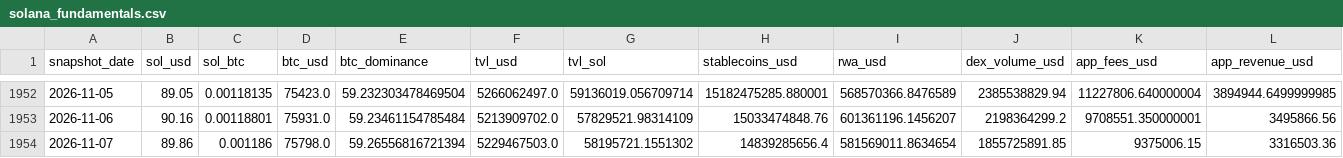
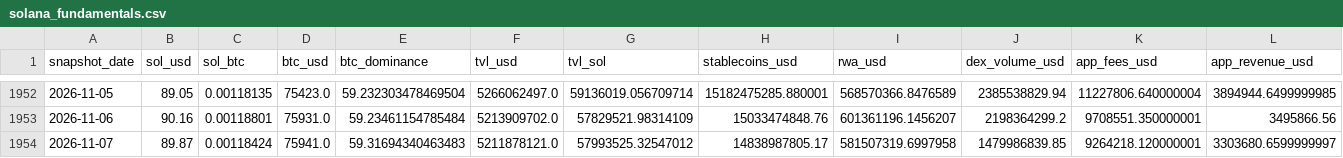
Before and after one commit to derbariton-spec/solana_monitor, a CSV file: data/solana_fundamentals.csv, drawn as a sheet; only a part is shown, gaps mark what is left out; the diff covers the shown part only; the diff names each change by its address in the sheet, - before the commit and + after, or states it on an @@ line.

```diff
--- a/data/solana_fundamentals.csv
+++ b/data/solana_fundamentals.csv
-B1954 (sol_usd): 89.86
+B1954 (sol_usd): 89.87
-C1954 (sol_btc): 0.001186
+C1954 (sol_btc): 0.00118424
-D1954 (btc_usd): 75798.0
+D1954 (btc_usd): 75941.0
-E1954 (btc_dominance): 59.26556816721394
+E1954 (btc_dominance): 59.31694340463483
-F1954 (tvl_usd): 5229467503.0
+F1954 (tvl_usd): 5211878121.0
-G1954 (tvl_sol): 58195721.1551302
+G1954 (tvl_sol): 57993525.32547012
-H1954 (stablecoins_usd): 14839285656.4
+H1954 (stablecoins_usd): 14838987805.17
-I1954 (rwa_usd): 581569011.8634654
+I1954 (rwa_usd): 581507319.6997958
-J1954 (dex_volume_usd): 1855725891.85
+J1954 (dex_volume_usd): 1479986839.85
-K1954 (app_fees_usd): 9375006.15
+K1954 (app_fees_usd): 9264218.120000001
-L1954 (app_revenue_usd): 3316503.36
+L1954 (app_revenue_usd): 3303680.6599999997
```
Also changed, not shown: 3 edited cells elsewhere in this file.
